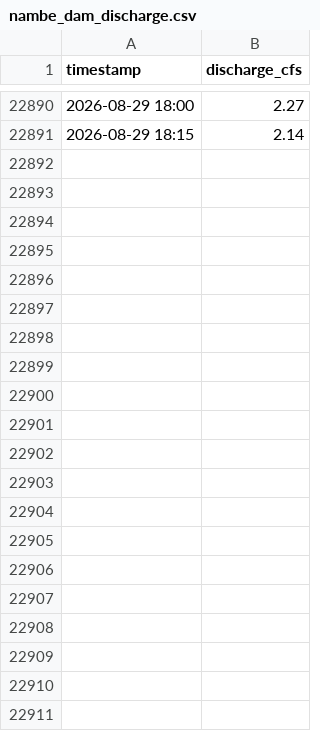
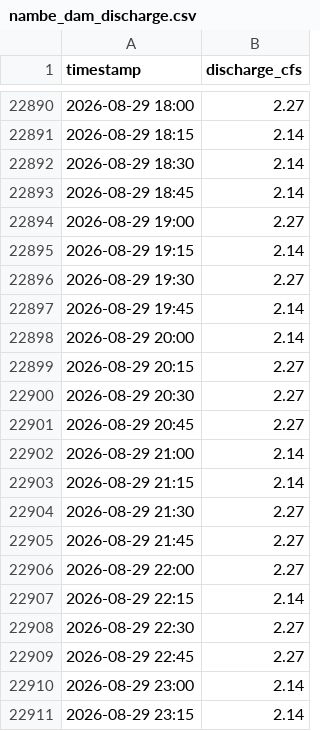
Before and after one commit to swiftsande-oss/pvid-gauges, a CSV file: data/by_gauge/nambe_dam_discharge.csv, drawn as a sheet; only a part is shown, gaps mark what is left out.

Commit message:
data: gauge readings 2026-08-30T05:56:19Z

```diff
--- a/data/by_gauge/nambe_dam_discharge.csv
+++ b/data/by_gauge/nambe_dam_discharge.csv
@@ -22891 +22891,21 @@ timestamp,discharge_cfs
 2026-08-29 18:15,2.14
+2026-08-29 18:30,2.14
+2026-08-29 18:45,2.14
+2026-08-29 19:00,2.27
+2026-08-29 19:15,2.14
+2026-08-29 19:30,2.27
+2026-08-29 19:45,2.14
+2026-08-29 20:00,2.14
+2026-08-29 20:15,2.27
+2026-08-29 20:30,2.27
+2026-08-29 20:45,2.27
+2026-08-29 21:00,2.14
+2026-08-29 21:15,2.14
+2026-08-29 21:30,2.27
+2026-08-29 21:45,2.27
+2026-08-29 22:00,2.27
+2026-08-29 22:15,2.14
+2026-08-29 22:30,2.27
+2026-08-29 22:45,2.27
+2026-08-29 23:00,2.14
+2026-08-29 23:15,2.14
```
Also changed, not shown: data/by_gauge/gardunos.csv, data/by_gauge/high_line.csv, 21 other files.
